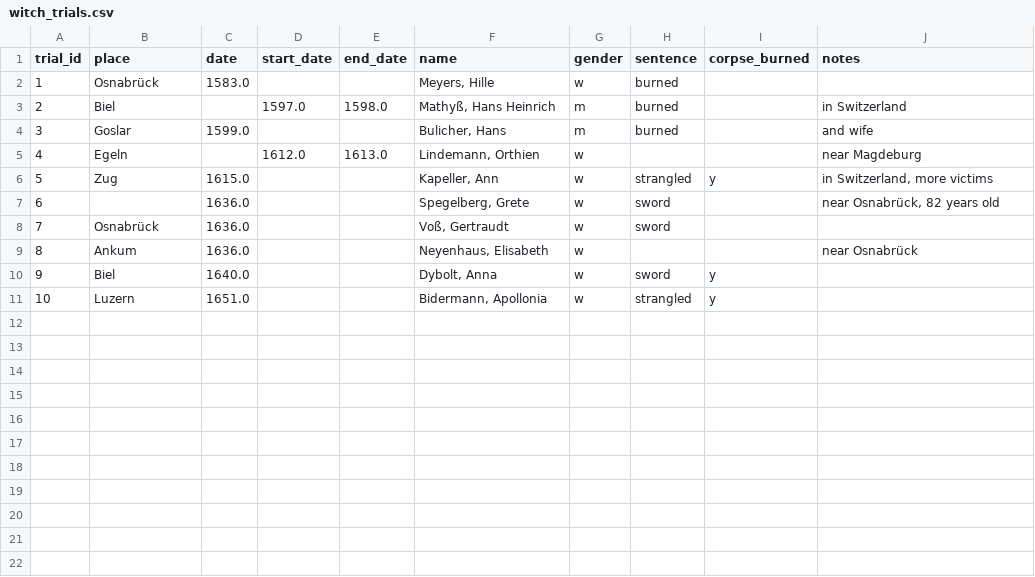
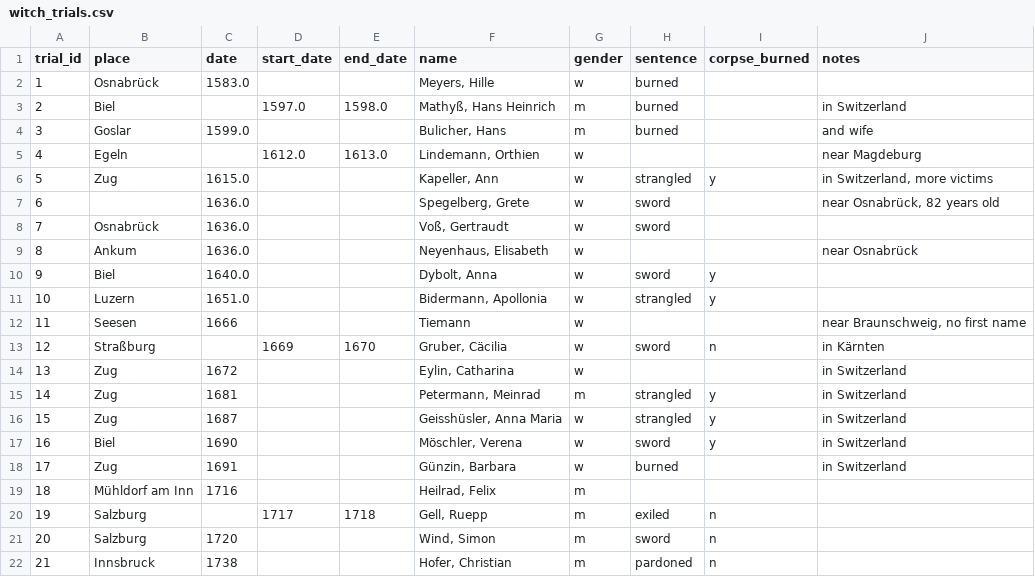
Before and after one commit to L-Bieber/hexenhammer, a CSV file: public/tables/witch_trials.csv, drawn as a sheet; the diff names each change by its address in the sheet, - before the commit and + after, or states it on an @@ line.

Commit message:
updated witch_trials, added sources

```diff
--- a/public/tables/witch_trials.csv
+++ b/public/tables/witch_trials.csv
+row 12: 11 | Seesen | 1666 |  |  | Tiemann | w |  |  | near Braunschweig, no first name
+row 13: 12 | Straßburg |  | 1669 | 1670 | Gruber, Cäcilia | w | sword | n | in Kärnten
+row 14: 13 | Zug | 1672 |  |  | Eylin, Catharina | w |  |  | in Switzerland
+row 15: 14 | Zug | 1681 |  |  | Petermann, Meinrad | m | strangled | y | in Switzerland
+row 16: 15 | Zug | 1687 |  |  | Geisshüsler, Anna Maria | w | strangled | y | in Switzerland
+row 17: 16 | Biel | 1690 |  |  | Möschler, Verena | w | sword | y | in Switzerland
+row 18: 17 | Zug | 1691 |  |  | Günzin, Barbara | w | burned |  | in Switzerland
+row 19: 18 | Mühldorf am Inn | 1716 |  |  | Heilrad, Felix | m
+row 20: 19 | Salzburg |  | 1717 | 1718 | Gell, Ruepp | m | exiled | n
+row 21: 20 | Salzburg | 1720 |  |  | Wind, Simon | m | sword | n
+row 22: 21 | Innsbruck | 1738 |  |  | Hofer, Christian | m | pardoned | n
```
Also changed, not shown: 1 other file.
